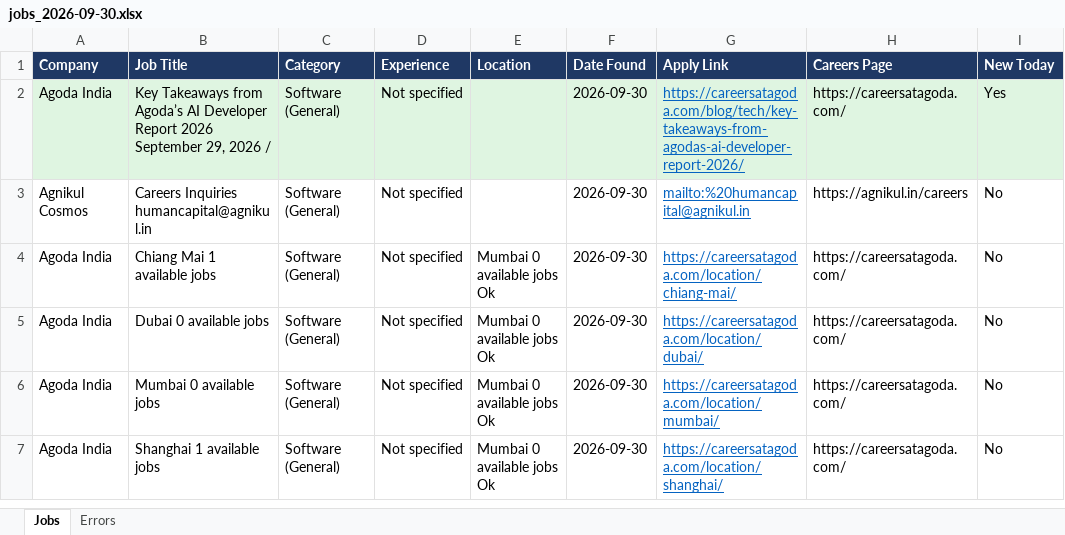
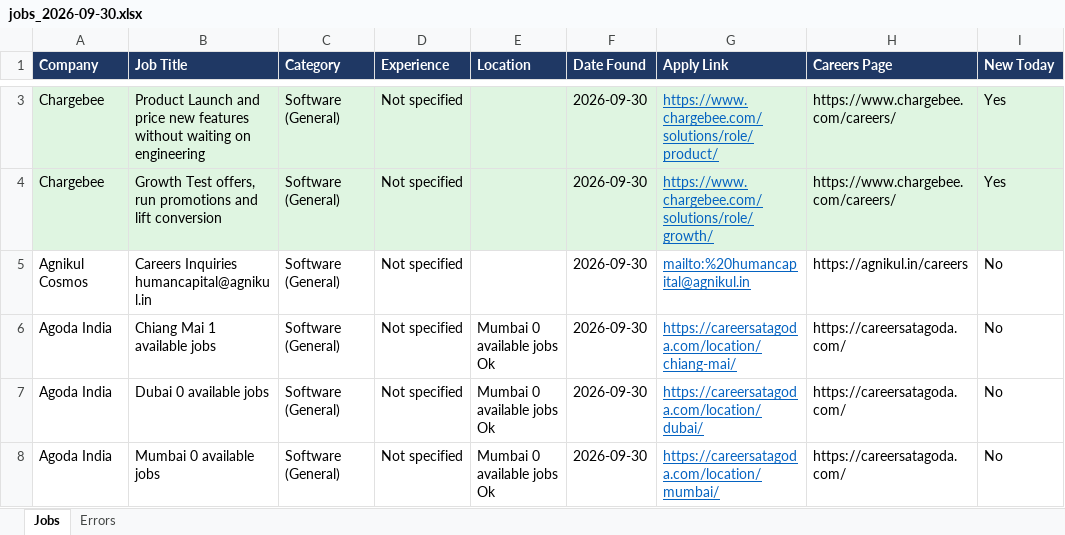
Before and after one commit to Lakshhiitaaa/JobTracker, an Excel workbook: reports/jobs_2026-09-30.xlsx, sheet Jobs, drawn as a sheet; only a part is shown, gaps mark what is left out; the shorter side is filled out with more unchanged rows; values as stored, in another font and other column widths than the file's, no borders; addresses are those after the commit; the diff covers the shown part only; the diff names each change by its address in the sheet, - before the commit and + after, or states it on an @@ line.

```diff
--- a/reports/jobs_2026-09-30.xlsx (sheet Jobs)
+++ b/reports/jobs_2026-09-30.xlsx (sheet Jobs)
-A3 (Company): Agoda India
+A3 (Company): Chargebee
-B3 (Job Title): Key Takeaways from Agoda’s AI Developer Report 2026 September 29, 2026 /
+B3 (Job Title): Product Launch and price new features without waiting on engineering
-G3 (Apply Link): https://careersatagoda.com/blog/tech/key-takeaways-from-agodas-ai-developer-report-2026/
+G3 (Apply Link): https://www.chargebee.com/solutions/role/product/
-H3 (Careers Page): https://careersatagoda.com/
+H3 (Careers Page): https://www.chargebee.com/careers/
+row 4: Chargebee | Growth Test offers, run promotions and lift conversion | Software (General) | Not specified |  | 2026-09-30 | https://www.chargebee.com/solutions/role/growth/ | https://www.chargebee.com/careers/ | Yes
```
Also changed, not shown: 3 added rows, 1 removed row and 5 edited cells elsewhere in this sheet, sheet Errors, 1 other file.
